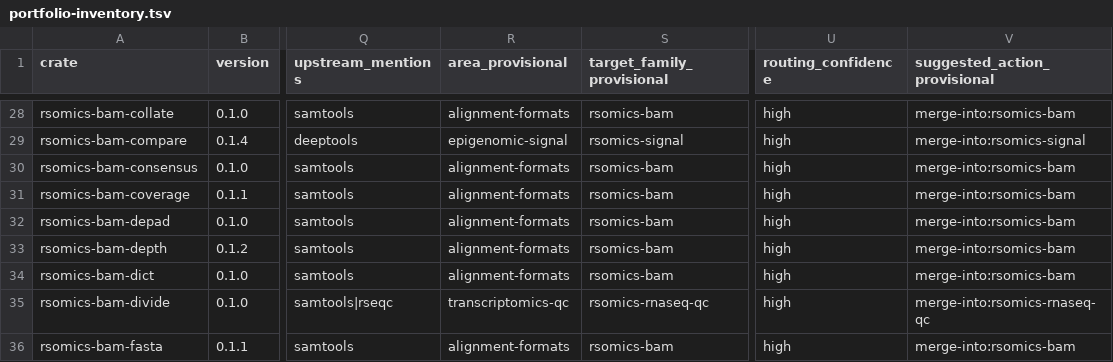
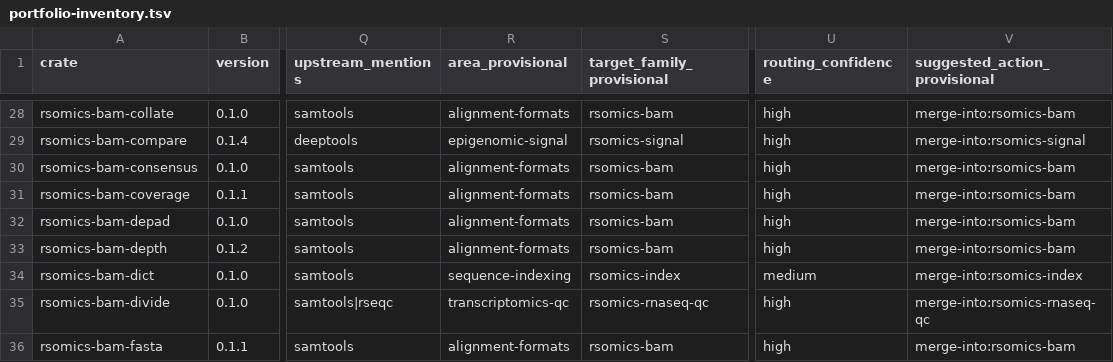
Before and after one commit to omics-rust/rsomics-world, a TSV file: docs/00-overview/portfolio-inventory.tsv, drawn as a sheet; only a part is shown, gaps mark what is left out; the diff names each change by its address in the sheet, - before the commit and + after, or states it on an @@ line.

Commit message:
docs(bam): define alignment format product

```diff
--- a/docs/00-overview/portfolio-inventory.tsv
+++ b/docs/00-overview/portfolio-inventory.tsv
-R34 (area_provisional): alignment-formats
+R34 (area_provisional): sequence-indexing
-S34 (target_family_provisional): rsomics-bam
+S34 (target_family_provisional): rsomics-index
-U34 (routing_confidence): high
+U34 (routing_confidence): medium
-V34 (suggested_action_provisional): merge-into:rsomics-bam
+V34 (suggested_action_provisional): merge-into:rsomics-index
```
Also changed, not shown: 9 other files.
